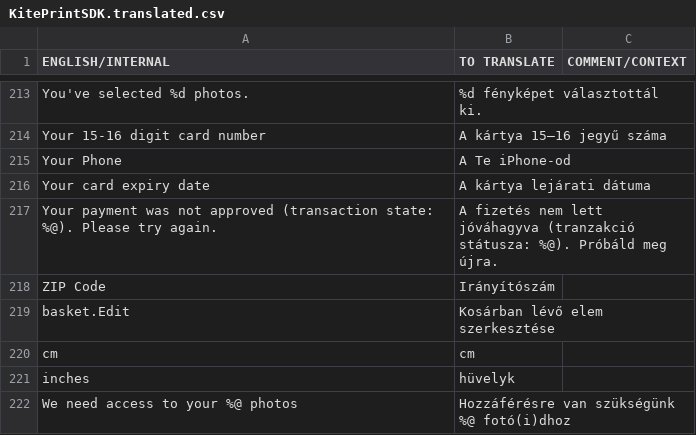
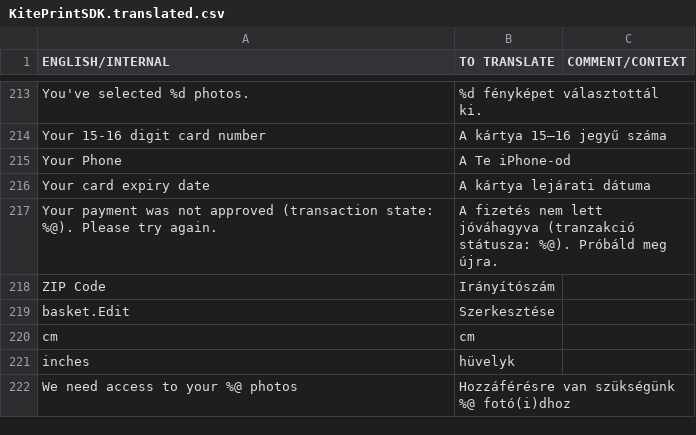
Before and after one commit to OceanLabs/iOS-Print-SDK, a CSV file: Kite-SDK/PSPrintSDK/OLKiteLocalizationResources.bundle/hu.lproj/KitePrintSDK.translated.csv, drawn as a sheet; only a part is shown, gaps mark what is left out.

Commit message:
Updated HU localization

```diff
--- a/Kite-SDK/PSPrintSDK/OLKiteLocalizationResources.bundle/hu.lproj/KitePrintSDK.translated.csv
+++ b/Kite-SDK/PSPrintSDK/OLKiteLocalizationResources.bundle/hu.lproj/KitePrintSDK.translated.csv
@@ -218,3 +218,3 @@ Your payment was not approved (transaction state: %@). Please try again.,A fizet
 ZIP Code,Irányítószám,
-basket.Edit,Kosárban lévő elem szerkesztése,
+basket.Edit,Szerkesztése,
 cm,cm,
```
Also changed, not shown: 1 other file.
